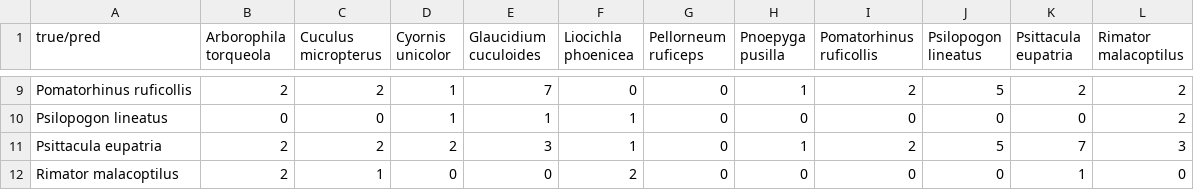
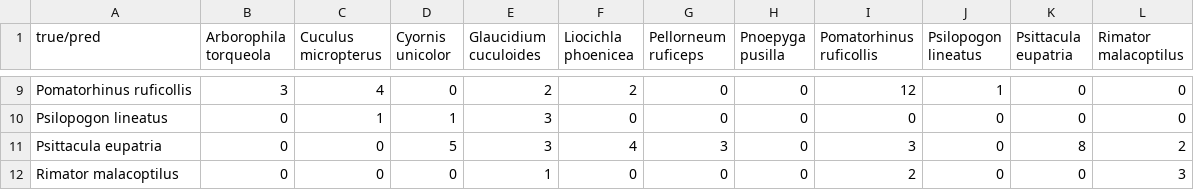
Before and after one commit to taksh11982/indian-bird-audio-denoising, a CSV file: results/confusion_A.csv, drawn as a sheet; only a part is shown, gaps mark what is left out; the diff covers the shown part only; the diff names each change by its address in the sheet, - before the commit and + after, or states it on an @@ line.

```diff
--- a/results/confusion_A.csv
+++ b/results/confusion_A.csv
-B9 (Arborophila torqueola): 2
+B9 (Arborophila torqueola): 3
-C9 (Cuculus micropterus): 2
+C9 (Cuculus micropterus): 4
-D9 (Cyornis unicolor): 1
+D9 (Cyornis unicolor): 0
-E9 (Glaucidium cuculoides): 7
+E9 (Glaucidium cuculoides): 2
-F9 (Liocichla phoenicea): 0
+F9 (Liocichla phoenicea): 2
-H9 (Pnoepyga pusilla): 1
+H9 (Pnoepyga pusilla): 0
-I9 (Pomatorhinus ruficollis): 2
+I9 (Pomatorhinus ruficollis): 12
-J9 (Psilopogon lineatus): 5
+J9 (Psilopogon lineatus): 1
-K9 (Psittacula eupatria): 2
+K9 (Psittacula eupatria): 0
-L9:L10 (Rimator malacoptilus): 2
+L9:L10 (Rimator malacoptilus): 0
-C10 (Cuculus micropterus): 0
+C10 (Cuculus micropterus): 1
-E10 (Glaucidium cuculoides): 1
+E10 (Glaucidium cuculoides): 3
-F10 (Liocichla phoenicea): 1
+F10 (Liocichla phoenicea): 0
-B11:B12 (Arborophila torqueola): 2
+B11:B12 (Arborophila torqueola): 0
-C11 (Cuculus micropterus): 2
+C11 (Cuculus micropterus): 0
-D11 (Cyornis unicolor): 2
+D11 (Cyornis unicolor): 5
-F11 (Liocichla phoenicea): 1
+F11 (Liocichla phoenicea): 4
-G11 (Pellorneum ruficeps): 0
+G11 (Pellorneum ruficeps): 3
-H11 (Pnoepyga pusilla): 1
+H11 (Pnoepyga pusilla): 0
-I11 (Pomatorhinus ruficollis): 2
+I11 (Pomatorhinus ruficollis): 3
-J11 (Psilopogon lineatus): 5
+J11 (Psilopogon lineatus): 0
-K11 (Psittacula eupatria): 7
+K11 (Psittacula eupatria): 8
-L11 (Rimator malacoptilus): 3
+L11 (Rimator malacoptilus): 2
-C12 (Cuculus micropterus): 1
+C12 (Cuculus micropterus): 0
-E12 (Glaucidium cuculoides): 0
+E12 (Glaucidium cuculoides): 1
-F12 (Liocichla phoenicea): 2
+F12 (Liocichla phoenicea): 0
-I12 (Pomatorhinus ruficollis): 0
+I12 (Pomatorhinus ruficollis): 2
-K12 (Psittacula eupatria): 1
+K12 (Psittacula eupatria): 0
-L12 (Rimator malacoptilus): 0
+L12 (Rimator malacoptilus): 3
```
Also changed, not shown: 63 edited cells elsewhere in this file, results/confusion_C.csv, 11 other files.
